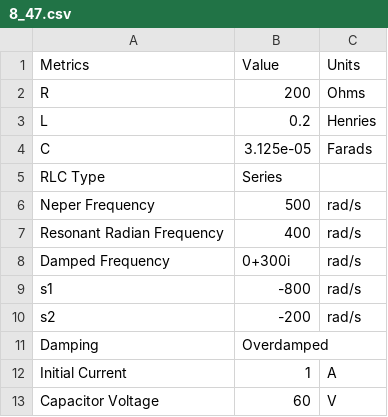
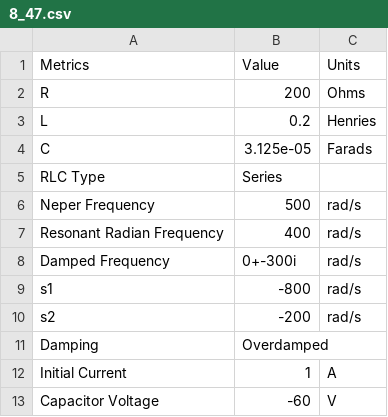
Before and after one commit to EthanJamesLew/RLC-Analyzer, a CSV file: examples/8_47.csv, drawn as a sheet.

Commit message:
Updated Examples

```diff
--- a/examples/8_47.csv
+++ b/examples/8_47.csv
@@ -7,3 +7,3 @@ Neper Frequency,500,rad/s
 Resonant Radian Frequency,400,rad/s
-Damped Frequency,0+300i,rad/s
+Damped Frequency,0+-300i,rad/s
 s1,-800,rad/s
@@ -12,2 +12,2 @@ Damping,Overdamped,
 Initial Current ,1,A
-Capacitor Voltage,60,V
+Capacitor Voltage,-60,V
```
Also changed, not shown: 1 other file.
